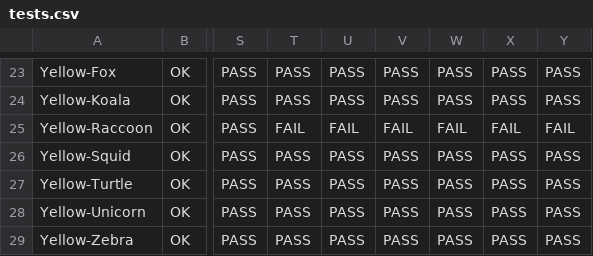
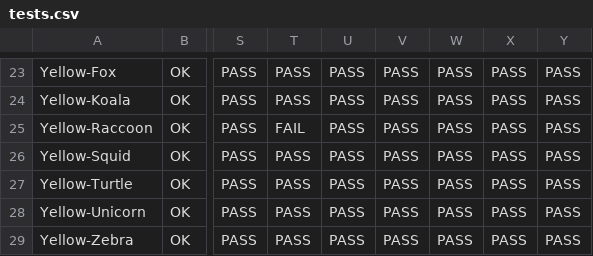
Before and after one commit to m5c/RestifyJupyter, a CSV file: source-csv-files/tests.csv, drawn as a sheet; only a part is shown, gaps mark what is left out; the diff names each change by its address in the sheet, - before the commit and + after, or states it on an @@ line.

Commit message:
updated dependencies and corrected mistake in CSV data yellow raccoon forgot to generate code at end of modelling

```diff
--- a/source-csv-files/tests.csv
+++ b/source-csv-files/tests.csv
-U25: FAIL
+U25: PASS
-V25: FAIL
+V25: PASS
-W25: FAIL
+W25: PASS
-X25: FAIL
+X25: PASS
-Y25: FAIL
+Y25: PASS
```
Also changed, not shown: 1 other file.
